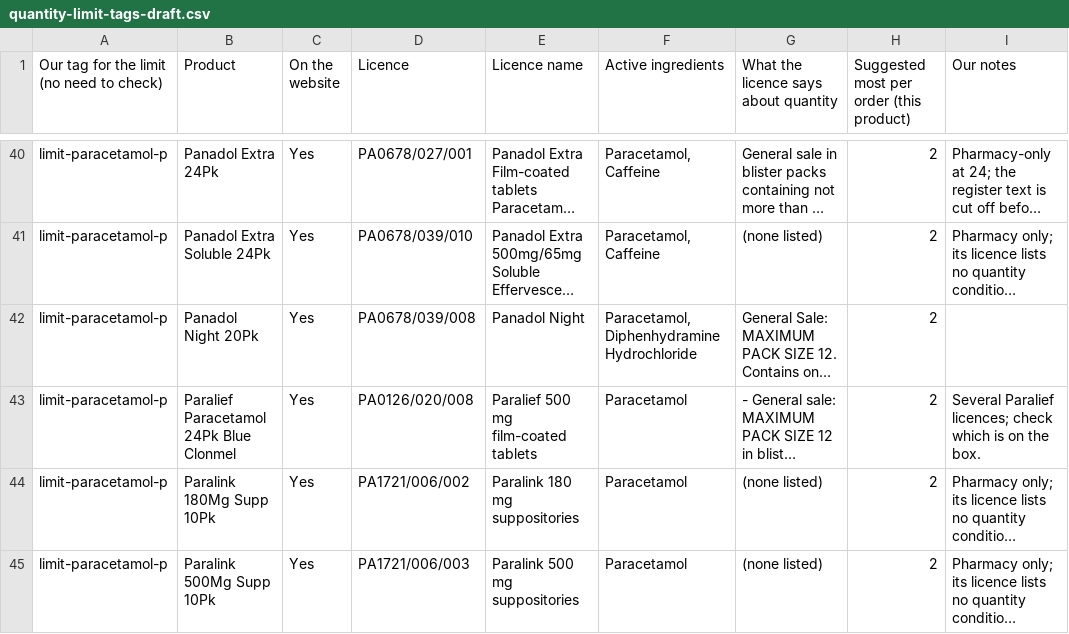
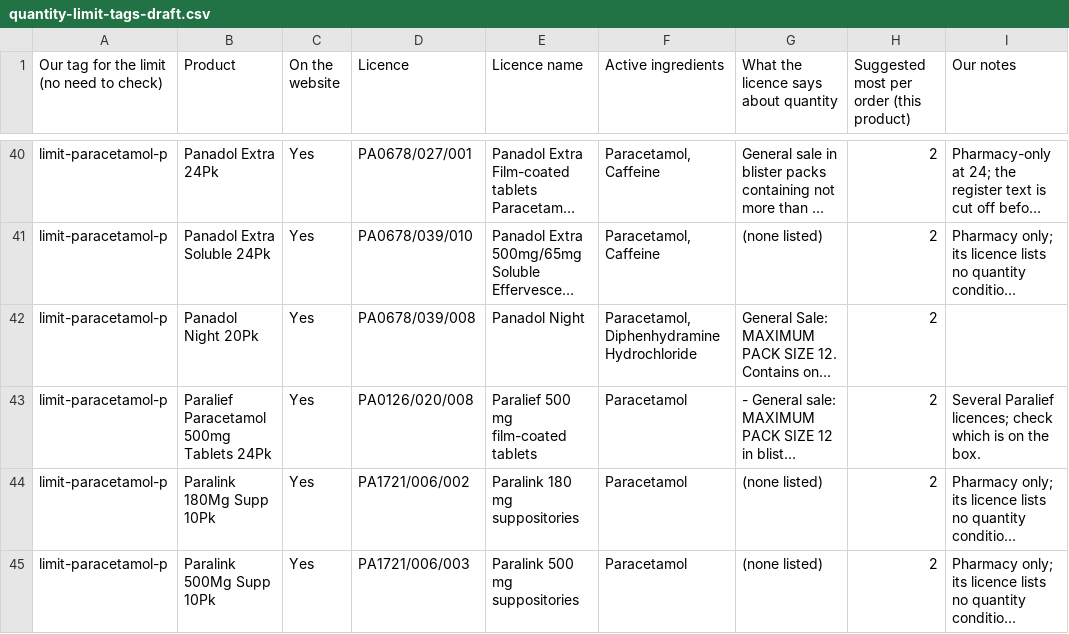
Before and after one commit to Kakion-ltd/mccormacks-pharmacy-shopify-theme, a CSV file: setup/quantity-limit-tags-draft.csv, drawn as a sheet; only a part is shown, gaps mark what is left out; long unchanged cells end in …; the diff names each change by its address in the sheet, - before the commit and + after, or states it on an @@ line.

```diff
--- a/setup/quantity-limit-tags-draft.csv
+++ b/setup/quantity-limit-tags-draft.csv
-B43 (Product): Paralief Paracetamol 24Pk Blue Clonmel
+B43 (Product): Paralief Paracetamol 500mg Tablets 24Pk
```
Also changed, not shown: 3 other files.
